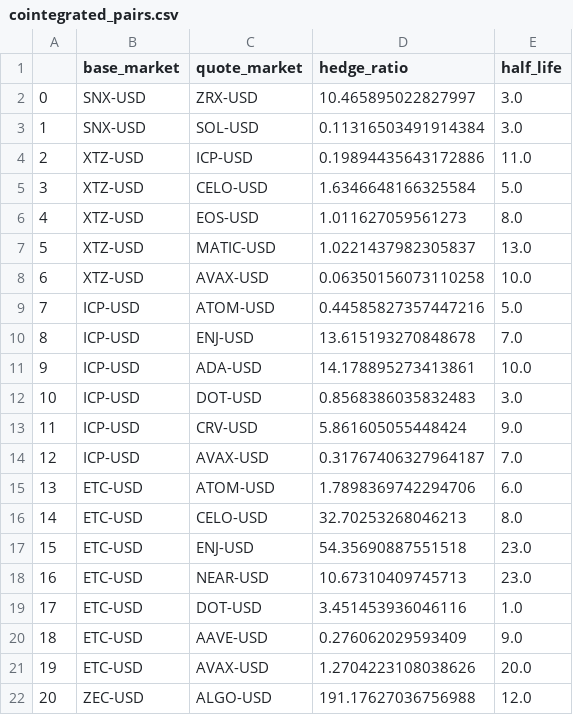
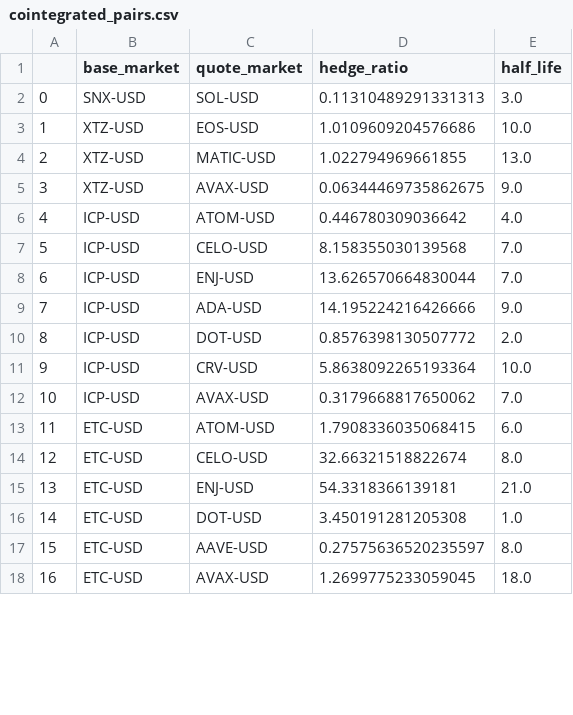
Before and after one commit to HeikoGRF/bliblablub, a CSV file: program/cointegrated_pairs.csv, drawn as a sheet; only a part is shown; removed rows and columns are numbered as before the commit, all else as after; the diff covers the shown part only; the diff names each change by its address in the sheet, - before the commit and + after, or states it on an @@ line.

```diff
--- a/program/cointegrated_pairs.csv
+++ b/program/cointegrated_pairs.csv
-row 2: 0 | SNX-USD | ZRX-USD | 10.465895022827997 | 3.0
@@ column A renumbered between rows 2 and 51 @@
-D2 (hedge_ratio): 0.11316503491914384
+D2 (hedge_ratio): 0.11310489291331313
-row 4: 2 | XTZ-USD | ICP-USD | 0.19894435643172886 | 11.0
-row 5: 3 | XTZ-USD | CELO-USD | 1.6346648166325584 | 5.0
-D3 (hedge_ratio): 1.011627059561273
+D3 (hedge_ratio): 1.0109609204576686
-E3 (half_life): 8.0
+E3 (half_life): 10.0
-D4 (hedge_ratio): 1.0221437982305837
+D4 (hedge_ratio): 1.022794969661855
-D5 (hedge_ratio): 0.06350156073110258
+D5 (hedge_ratio): 0.06344469735862675
-E5 (half_life): 10.0
+E5 (half_life): 9.0
-D6 (hedge_ratio): 0.44585827357447216
+D6 (hedge_ratio): 0.446780309036642
-E6 (half_life): 5.0
+E6 (half_life): 4.0
+row 7: 5 | ICP-USD | CELO-USD | 8.158355030139568 | 7.0
-D8 (hedge_ratio): 13.615193270848678
+D8 (hedge_ratio): 13.626570664830044
-row 11: 9 | ICP-USD | ADA-USD | 14.178895273413861 | 10.0
-row 12: 10 | ICP-USD | DOT-USD | 0.8568386035832483 | 3.0
-C9 (quote_market): CRV-USD
+C9 (quote_market): ADA-USD
-D9 (hedge_ratio): 5.861605055448424
+D9 (hedge_ratio): 14.195224216426666
+row 10: 8 | ICP-USD | DOT-USD | 0.8576398130507772 | 2.0
+row 11: 9 | ICP-USD | CRV-USD | 5.8638092265193364 | 10.0
-D12 (hedge_ratio): 0.31767406327964187
+D12 (hedge_ratio): 0.3179668817650062
-D13 (hedge_ratio): 1.7898369742294706
+D13 (hedge_ratio): 1.7908336035068415
-D14 (hedge_ratio): 32.70253268046213
+D14 (hedge_ratio): 32.66321518822674
-D15 (hedge_ratio): 54.35690887551518
+D15 (hedge_ratio): 54.3318366139181
-E15 (half_life): 23.0
+E15 (half_life): 21.0
-row 18: 16 | ETC-USD | NEAR-USD | 10.67310409745713 | 23.0
-D16 (hedge_ratio): 3.451453936046116
+D16 (hedge_ratio): 3.450191281205308
-D17 (hedge_ratio): 0.276062029593409
+D17 (hedge_ratio): 0.27575636520235597
-E17 (half_life): 9.0
+E17 (half_life): 8.0
-D18 (hedge_ratio): 1.2704223108038626
+D18 (hedge_ratio): 1.2699775233059045
-E18 (half_life): 20.0
+E18 (half_life): 18.0
-row 22: 20 | ZEC-USD | ALGO-USD | 191.17627036756988 | 12.0
```
Also changed, not shown: 2 added rows, 5 removed rows and 38 edited cells elsewhere in this file, 1 other file.
